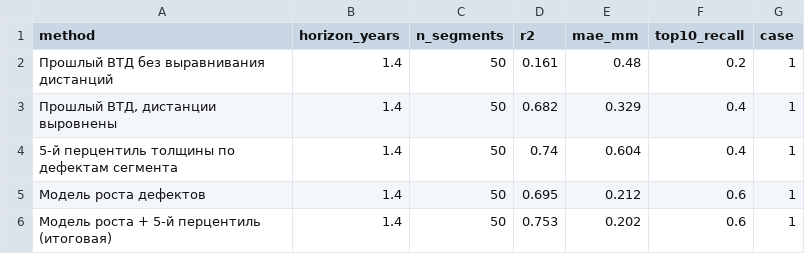
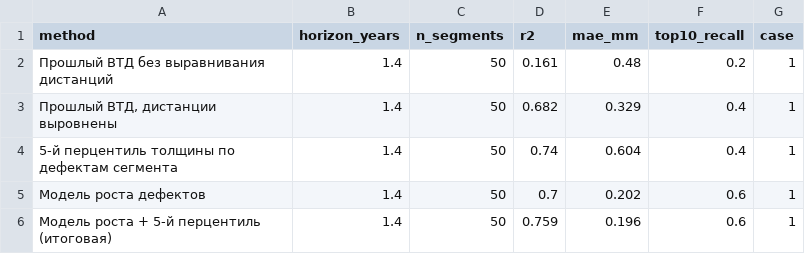
Before and after one commit to ManyManyAs/nedraseek, a CSV file: outputs/approaches.csv, drawn as a sheet.

```diff
--- a/outputs/approaches.csv
+++ b/outputs/approaches.csv
@@ -4,3 +4,3 @@ method,horizon_years,n_segments,r2,mae_mm,top10_recall,case
 5-й перцентиль толщины по дефектам сегмента,1.4,50,0.74,0.604,0.4,1
-Модель роста дефектов,1.4,50,0.695,0.212,0.6,1
-Модель роста + 5-й перцентиль (итоговая),1.4,50,0.753,0.202,0.6,1
+Модель роста дефектов,1.4,50,0.7,0.202,0.6,1
+Модель роста + 5-й перцентиль (итоговая),1.4,50,0.759,0.196,0.6,1
```
Also changed, not shown: outputs/case1_segments.csv, outputs/result_with_intervals.csv, 12 other files.
